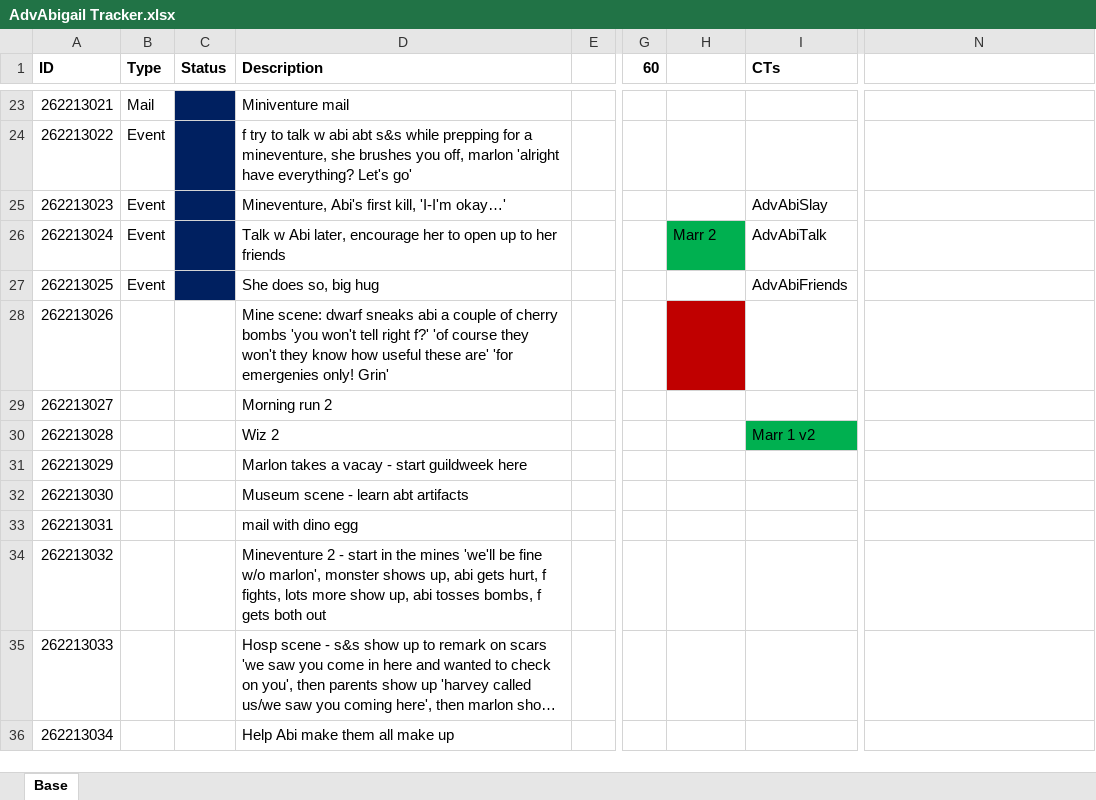
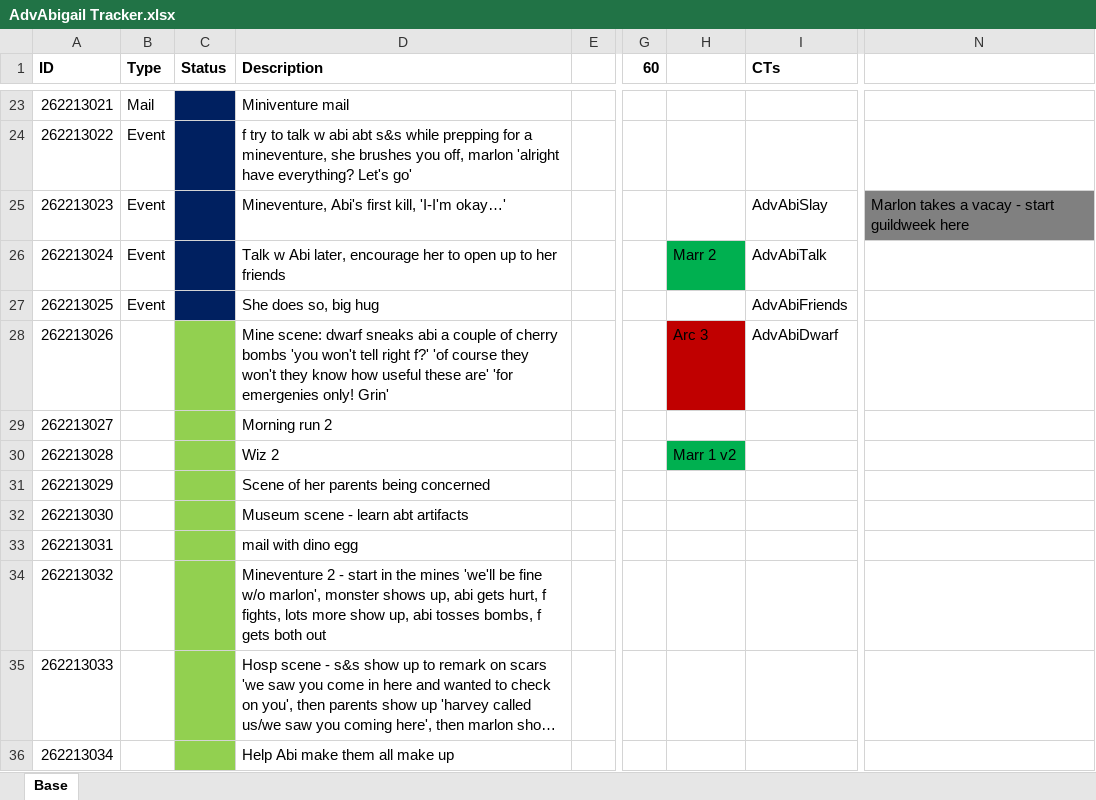
Before and after one commit to SiTheGreat/AdvAbigail, an Excel workbook: Notes/AdvAbigail Tracker.xlsx, sheet Base, drawn as a sheet; only a part is shown, gaps mark what is left out; long unchanged cells end in …; values as stored, in another font and other column widths than the file's, no borders; the diff covers the shown part only; the diff names each change by its address in the sheet, - before the commit and + after, or states it on an @@ line.

```diff
--- a/Notes/AdvAbigail Tracker.xlsx (sheet Base)
+++ b/Notes/AdvAbigail Tracker.xlsx (sheet Base)
-N25: (empty)
+N25: Marlon takes a vacay - start guildweek here
-N25 fill: none
+N25 fill: #808080
-C28:C36 fill: none
+C28:C36 fill: #92D050
-H28: (empty)
+H28: Arc 3
-I28 (CTs): (empty)
+I28 (CTs): AdvAbiDwarf
-H30: (empty)
+H30: Marr 1 v2
-H30 fill: none
+H30 fill: #00B050
-I30 (CTs): Marr 1 v2
+I30 (CTs): (empty)
-I30 fill: #00B050
+I30 fill: none
-D31 (Description): Marlon takes a vacay - start guildweek here
+D31 (Description): Scene of her parents being concerned
```
Also changed, not shown: 3 added rows, 1 removed row, 11 edited cells and cell formats elsewhere in this sheet, 2 other files.
